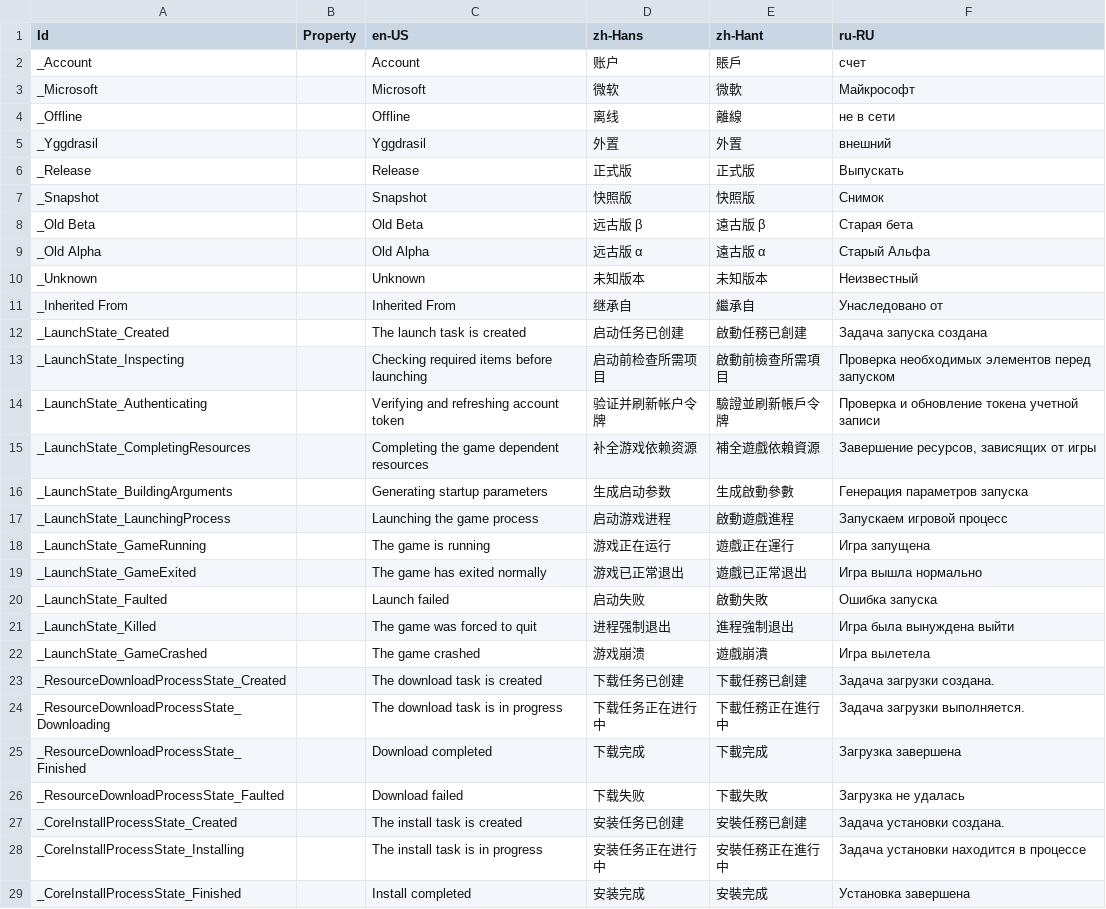
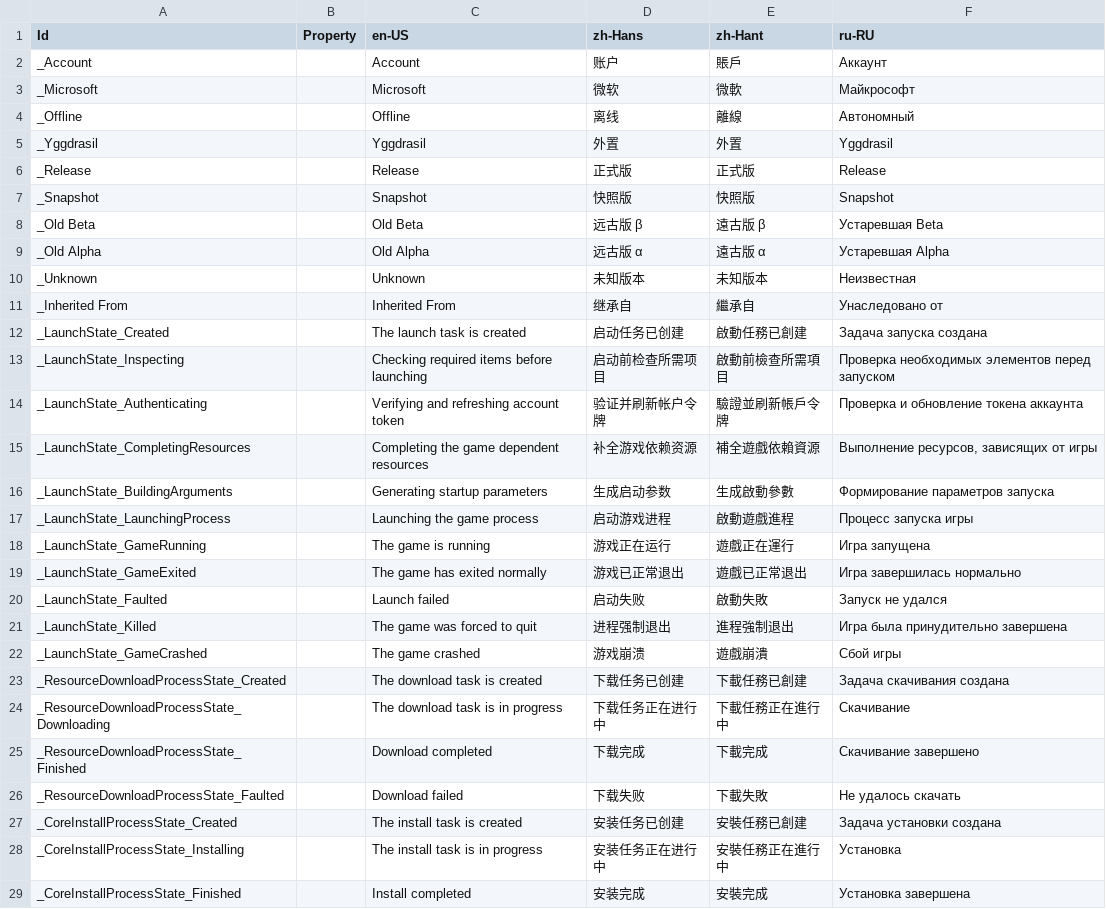
Before and after one commit to Xcube-Studio/FluentLauncher.Localization, a CSV file: Views/Converters.csv, drawn as a sheet; only a part is shown; the diff covers the shown part only.

```diff
--- a/Views/Converters.csv
+++ b/Views/Converters.csv
@@ -1,11 +1,11 @@
 Id,Property,en-US,zh-Hans,zh-Hant,ru-RU
-_Account,,Account,账户,賬戶,счет
+_Account,,Account,账户,賬戶,Аккаунт
 _Microsoft,,Microsoft,微软,微軟,Майкрософт
-_Offline,,Offline,离线,離線,не в сети
-_Yggdrasil,,Yggdrasil,外置,外置,внешний
-_Release,,Release,正式版,正式版,Выпускать
-_Snapshot,,Snapshot,快照版,快照版,Снимок
-_Old Beta,,Old Beta,远古版 β,遠古版 β,Старая бета
-_Old Alpha,,Old Alpha,远古版 α,遠古版 α,Старый Альфа
-_Unknown,,Unknown,未知版本,未知版本,Неизвестный
+_Offline,,Offline,离线,離線,Автономный
+_Yggdrasil,,Yggdrasil,外置,外置,Yggdrasil
+_Release,,Release,正式版,正式版,Release
+_Snapshot,,Snapshot,快照版,快照版,Snapshot
+_Old Beta,,Old Beta,远古版 β,遠古版 β,Устаревшая Beta
+_Old Alpha,,Old Alpha,远古版 α,遠古版 α,Устаревшая Alpha
+_Unknown,,Unknown,未知版本,未知版本,Неизвестная
 _Inherited From,,Inherited From,继承自,繼承自,Унаследовано от
@@ -13,17 +13,17 @@ _LaunchState_Created,,The launch task is created,启动任务已创建,啟動任
 _LaunchState_Inspecting,,Checking required items before launching,启动前检查所需项目,啟動前檢查所需項目,Проверка необходимых элементов перед запуском
-_LaunchState_Authenticating,,Verifying and refreshing account token,验证并刷新帐户令牌,驗證並刷新帳戶令牌,Проверка и обновление токена учетной записи
-_LaunchState_CompletingResources,,Completing the game dependent resources,补全游戏依赖资源,補全遊戲依賴資源,"Завершение ресурсов, зависящих от игры"
-_LaunchState_BuildingArguments,,Generating startup parameters,生成启动参数,生成啟動參數,Генерация параметров запуска
-_LaunchState_LaunchingProcess,,Launching the game process,启动游戏进程,啟動遊戲進程,Запускаем игровой процесс
+_LaunchState_Authenticating,,Verifying and refreshing account token,验证并刷新帐户令牌,驗證並刷新帳戶令牌,Проверка и обновление токена аккаунта
+_LaunchState_CompletingResources,,Completing the game dependent resources,补全游戏依赖资源,補全遊戲依賴資源,"Выполнение ресурсов, зависящих от игры"
+_LaunchState_BuildingArguments,,Generating startup parameters,生成启动参数,生成啟動參數,Формирование параметров запуска
+_LaunchState_LaunchingProcess,,Launching the game process,启动游戏进程,啟動遊戲進程,Процесс запуска игры
 _LaunchState_GameRunning,,The game is running,游戏正在运行,遊戲正在運行,Игра запущена
-_LaunchState_GameExited,,The game has exited normally,游戏已正常退出,遊戲已正常退出,Игра вышла нормально
-_LaunchState_Faulted,,Launch failed,启动失败,啟動失敗,Ошибка запуска
-_LaunchState_Killed,,The game was forced to quit,进程强制退出,進程強制退出,Игра была вынуждена выйти
-_LaunchState_GameCrashed,,The game crashed,游戏崩溃,遊戲崩潰,Игра вылетела
-_ResourceDownloadProcessState_Created,,The download task is created,下载任务已创建,下載任務已創建,Задача загрузки создана.
-_ResourceDownloadProcessState_Downloading,,The download task is in progress,下载任务正在进行中,下載任務正在進行中,Задача загрузки выполняется.
-_ResourceDownloadProcessState_Finished,,Download completed,下载完成,下載完成,Загрузка завершена
-_ResourceDownloadProcessState_Faulted,,Download failed,下载失败,下載失敗,Загрузка не удалась
-_CoreInstallProcessState_Created,,The install task is created,安装任务已创建,安裝任務已創建,Задача установки создана.
-_CoreInstallProcessState_Installing,,The install task is in progress,安装任务正在进行中,安裝任務正在進行中,Задача установки находится в процессе
+_LaunchState_GameExited,,The game has exited normally,游戏已正常退出,遊戲已正常退出,Игра завершилась нормально
+_LaunchState_Faulted,,Launch failed,启动失败,啟動失敗,Запуск не удался
+_LaunchState_Killed,,The game was forced to quit,进程强制退出,進程強制退出,Игра была принудительно завершена
+_LaunchState_GameCrashed,,The game crashed,游戏崩溃,遊戲崩潰,Сбой игры
+_ResourceDownloadProcessState_Created,,The download task is created,下载任务已创建,下載任務已創建,Задача скачивания создана
+_ResourceDownloadProcessState_Downloading,,The download task is in progress,下载任务正在进行中,下載任務正在進行中,Скачивание
+_ResourceDownloadProcessState_Finished,,Download completed,下载完成,下載完成,Скачивание завершено
+_ResourceDownloadProcessState_Faulted,,Download failed,下载失败,下載失敗,Не удалось скачать
+_CoreInstallProcessState_Created,,The install task is created,安装任务已创建,安裝任務已創建,Задача установки создана
+_CoreInstallProcessState_Installing,,The install task is in progress,安装任务正在进行中,安裝任務正在進行中,Установка
 _CoreInstallProcessState_Finished,,Install completed,安装完成,安裝完成,Установка завершена
```
Also changed, not shown: 7 edited cells elsewhere in this file, Views/AuthenticationWizard/EnterYggdrasilProfilePage.csv, Views/CoreInstallWizard/AdditionalOptionsPage.csv, 36 other files.
